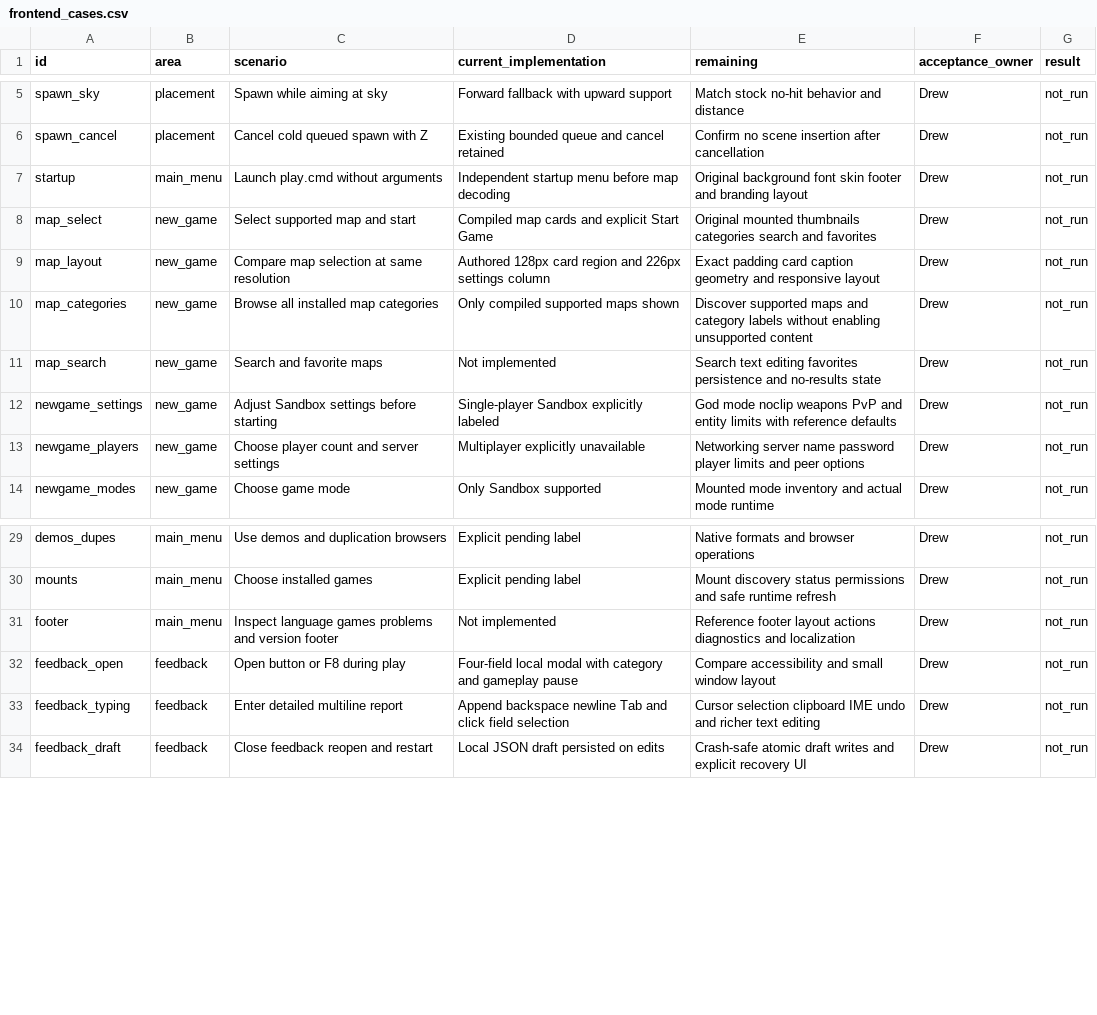
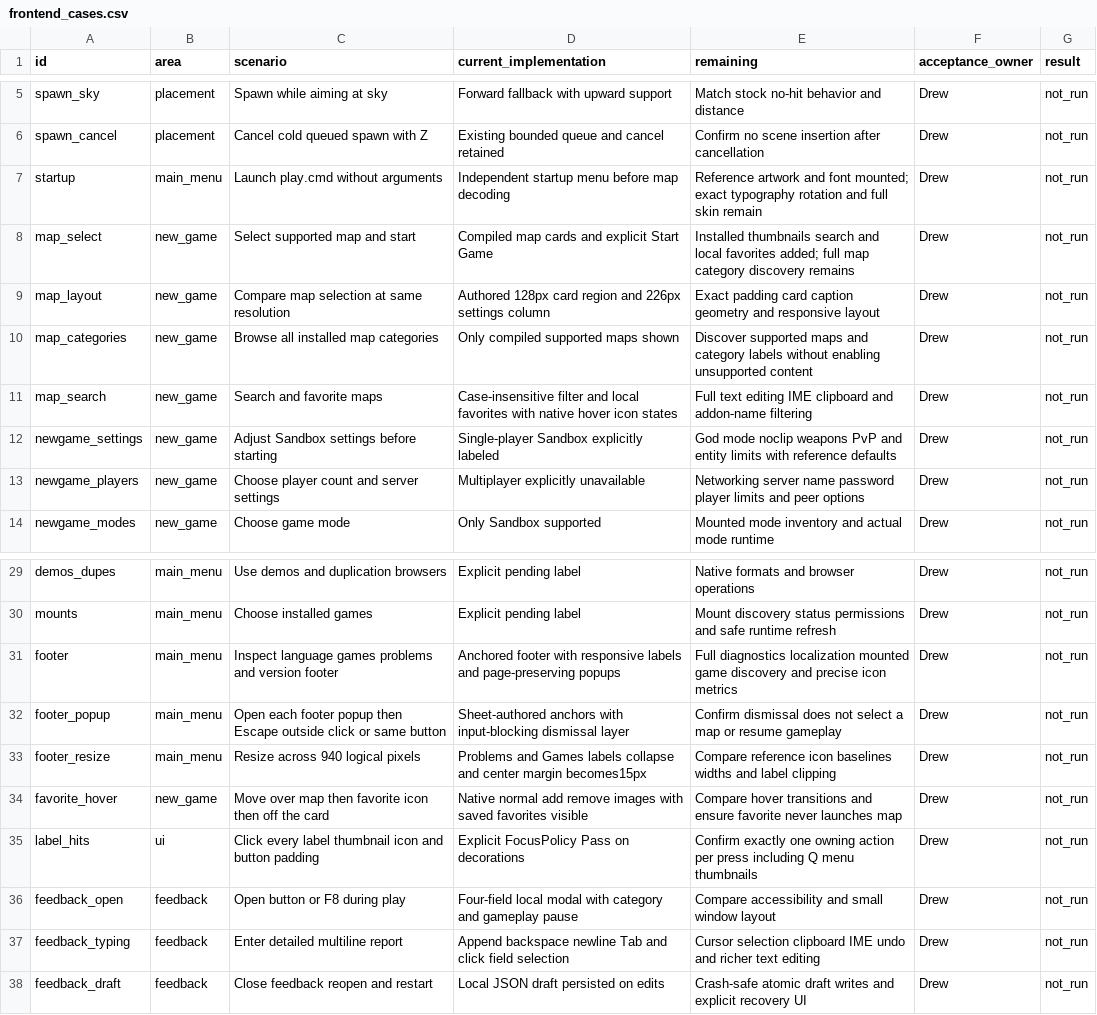
Before and after one commit to phoenixfire808/rust-sandbox, a CSV file: sheets/frontend_cases.csv, drawn as a sheet; only a part is shown, gaps mark what is left out.

Commit message:
Repair reference-driven menus and catalog complete literal UI inventory

```diff
--- a/sheets/frontend_cases.csv
+++ b/sheets/frontend_cases.csv
@@ -6,7 +6,7 @@ spawn_sky,placement,Spawn while aiming at sky,Forward fallback with upward suppo
 spawn_cancel,placement,Cancel cold queued spawn with Z,Existing bounded queue and cancel retained,Confirm no scene insertion after cancellation,Drew,not_run
-startup,main_menu,Launch play.cmd without arguments,Independent startup menu before map decoding,Original background font skin footer and branding layout,Drew,not_run
-map_select,new_game,Select supported map and start,Compiled map cards and explicit Start Game,Original mounted thumbnails categories search and favorites,Drew,not_run
+startup,main_menu,Launch play.cmd without arguments,Independent startup menu before map decoding,Reference artwork and font mounted; exact typography rotation and full skin remain,Drew,not_run
+map_select,new_game,Select supported map and start,Compiled map cards and explicit Start Game,Installed thumbnails search and local favorites added; full map category discovery remains,Drew,not_run
 map_layout,new_game,Compare map selection at same resolution,Authored 128px card region and 226px settings column,Exact padding card caption geometry and responsive layout,Drew,not_run
 map_categories,new_game,Browse all installed map categories,Only compiled supported maps shown,Discover supported maps and category labels without enabling unsupported content,Drew,not_run
-map_search,new_game,Search and favorite maps,Not implemented,Search text editing favorites persistence and no-results state,Drew,not_run
+map_search,new_game,Search and favorite maps,Case-insensitive filter and local favorites with native hover icon states,Full text editing IME clipboard and addon-name filtering,Drew,not_run
 newgame_settings,new_game,Adjust Sandbox settings before starting,Single-player Sandbox explicitly labeled,God mode noclip weapons PvP and entity limits with reference defaults,Drew,not_run
@@ -30,3 +30,7 @@ demos_dupes,main_menu,Use demos and duplication browsers,Explicit pending label,
 mounts,main_menu,Choose installed games,Explicit pending label,Mount discovery status permissions and safe runtime refresh,Drew,not_run
-footer,main_menu,Inspect language games problems and version footer,Not implemented,Reference footer layout actions diagnostics and localization,Drew,not_run
+footer,main_menu,Inspect language games problems and version footer,Anchored footer with responsive labels and page-preserving popups,Full diagnostics localization mounted game discovery and precise icon metrics,Drew,not_run
+footer_popup,main_menu,Open each footer popup then Escape outside click or same button,Sheet-authored anchors with input-blocking dismissal layer,Confirm dismissal does not select a map or resume gameplay,Drew,not_run
+footer_resize,main_menu,Resize across 940 logical pixels,Problems and Games labels collapse and center margin becomes15px,Compare reference icon baselines widths and label clipping,Drew,not_run
+favorite_hover,new_game,Move over map then favorite icon then off the card,Native normal add remove images with saved favorites visible,Compare hover transitions and ensure favorite never launches map,Drew,not_run
+label_hits,ui,Click every label thumbnail icon and button padding,Explicit FocusPolicy Pass on decorations,Confirm exactly one owning action per press including Q menu thumbnails,Drew,not_run
 feedback_open,feedback,Open button or F8 during play,Four-field local modal with category and gameplay pause,Compare accessibility and small window layout,Drew,not_run
```
Also changed, not shown: sheets/parity_gaps.csv, sheets/work_queue.csv, 22 other files.
